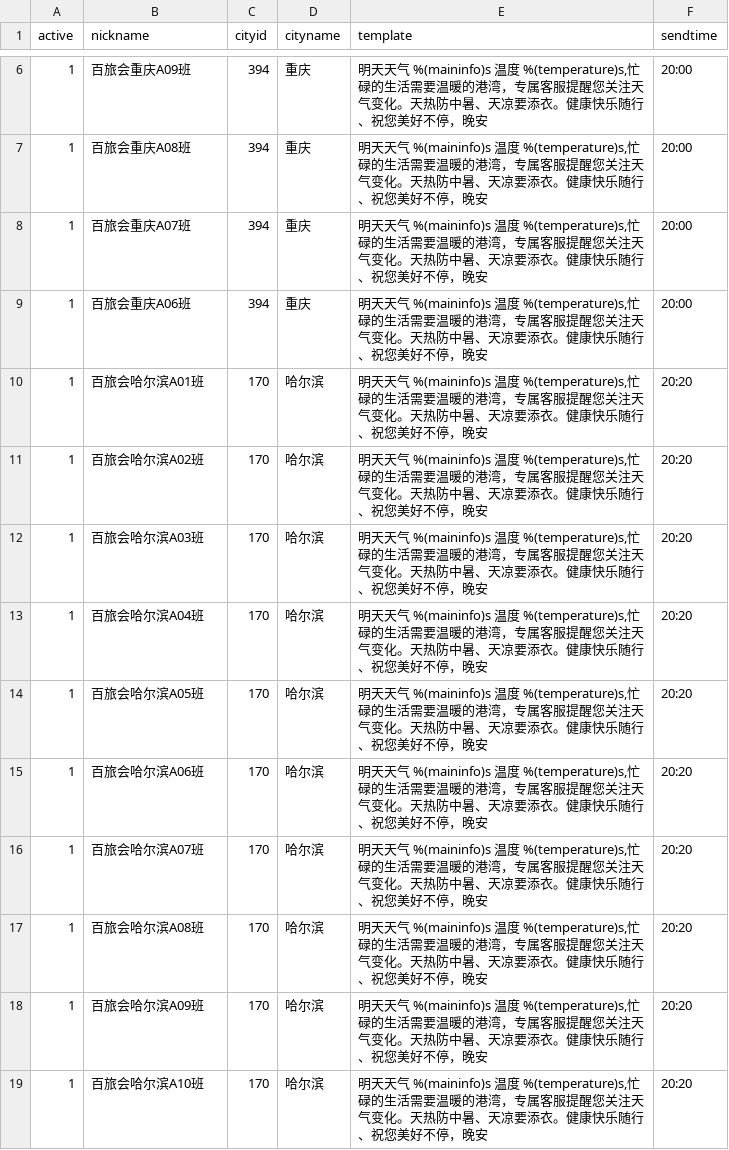
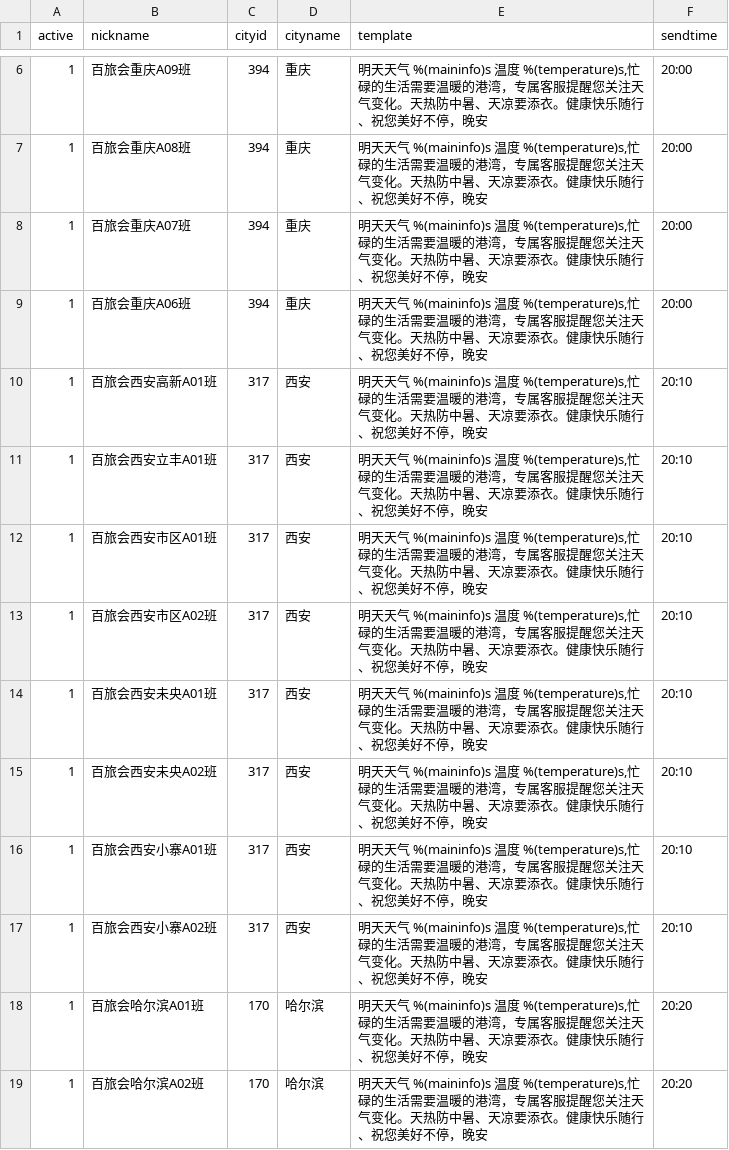
Before and after one commit to stevenyesz/wxbot, a CSV file: chatrooms.csv, drawn as a sheet; only a part is shown, gaps mark what is left out; the shorter side is filled out with more unchanged rows; the diff names each change by its address in the sheet, - before the commit and + after, or states it on an @@ line.

Commit message:
Update chatrooms.csv

```diff
--- a/chatrooms.csv
+++ b/chatrooms.csv
+row 10: 1 | 百旅会西安高新A01班 | 317 | 西安 | 明天天气 %(maininfo)s 温度 %(temperature)s,忙碌的生活需要温暖的港湾，专属客服提醒您关注天气变化。天热防中暑、天凉要添衣。健康快乐随行、祝您美好不停，晚安 | 20:10
+row 11: 1 | 百旅会西安立丰A01班 | 317 | 西安 | 明天天气 %(maininfo)s 温度 %(temperature)s,忙碌的生活需要温暖的港湾，专属客服提醒您关注天气变化。天热防中暑、天凉要添衣。健康快乐随行、祝您美好不停，晚安 | 20:10
+row 12: 1 | 百旅会西安市区A01班 | 317 | 西安 | 明天天气 %(maininfo)s 温度 %(temperature)s,忙碌的生活需要温暖的港湾，专属客服提醒您关注天气变化。天热防中暑、天凉要添衣。健康快乐随行、祝您美好不停，晚安 | 20:10
+row 13: 1 | 百旅会西安市区A02班 | 317 | 西安 | 明天天气 %(maininfo)s 温度 %(temperature)s,忙碌的生活需要温暖的港湾，专属客服提醒您关注天气变化。天热防中暑、天凉要添衣。健康快乐随行、祝您美好不停，晚安 | 20:10
+row 14: 1 | 百旅会西安未央A01班 | 317 | 西安 | 明天天气 %(maininfo)s 温度 %(temperature)s,忙碌的生活需要温暖的港湾，专属客服提醒您关注天气变化。天热防中暑、天凉要添衣。健康快乐随行、祝您美好不停，晚安 | 20:10
+row 15: 1 | 百旅会西安未央A02班 | 317 | 西安 | 明天天气 %(maininfo)s 温度 %(temperature)s,忙碌的生活需要温暖的港湾，专属客服提醒您关注天气变化。天热防中暑、天凉要添衣。健康快乐随行、祝您美好不停，晚安 | 20:10
+row 16: 1 | 百旅会西安小寨A01班 | 317 | 西安 | 明天天气 %(maininfo)s 温度 %(temperature)s,忙碌的生活需要温暖的港湾，专属客服提醒您关注天气变化。天热防中暑、天凉要添衣。健康快乐随行、祝您美好不停，晚安 | 20:10
+row 17: 1 | 百旅会西安小寨A02班 | 317 | 西安 | 明天天气 %(maininfo)s 温度 %(temperature)s,忙碌的生活需要温暖的港湾，专属客服提醒您关注天气变化。天热防中暑、天凉要添衣。健康快乐随行、祝您美好不停，晚安 | 20:10
```
